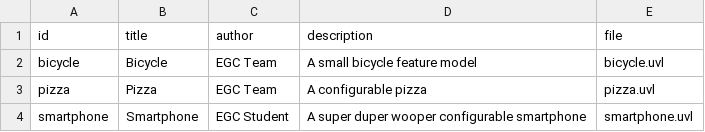
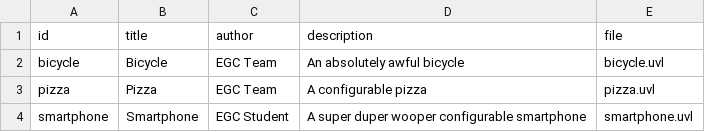
Before and after one commit to JMQ0481/minireto-01-uvl-cicd, a CSV file: catalog.csv, drawn as a sheet.

Commit message:
Edita la descripción de uno de los modelos

```diff
--- a/catalog.csv
+++ b/catalog.csv
@@ -1,3 +1,3 @@
 id,title,author,description,file
-bicycle,Bicycle,EGC Team,A small bicycle feature model,bicycle.uvl
+bicycle,Bicycle,EGC Team,An absolutely awful bicycle,bicycle.uvl
 pizza,Pizza,EGC Team,A configurable pizza,pizza.uvl
```
